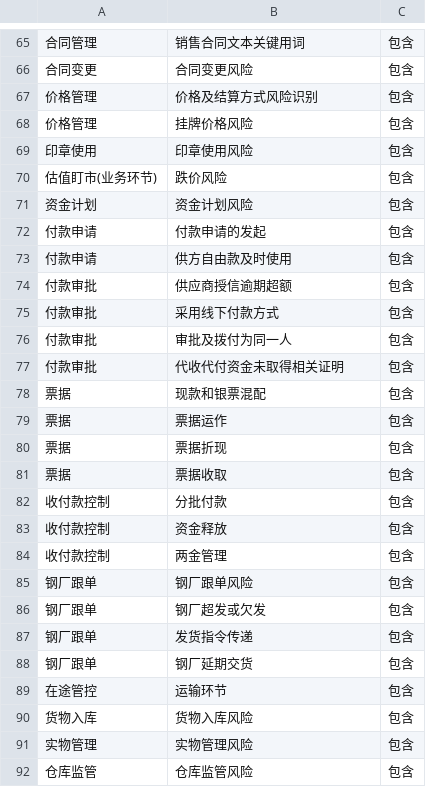
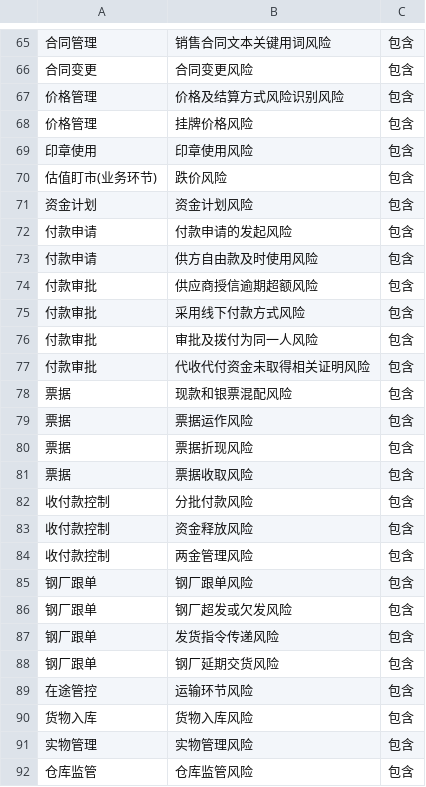
Before and after one commit to EndlessCG/FengxianQA, a CSV file: preprocess/风控实体关系表/relationship_baohan.csv, drawn as a sheet; only a part is shown, gaps mark what is left out; the diff covers the shown part only.

```diff
--- a/preprocess/风控实体关系表/relationship_baohan.csv
+++ b/preprocess/风控实体关系表/relationship_baohan.csv
@@ -65,4 +65,4 @@
-合同管理,销售合同文本关键用词,包含
+合同管理,销售合同文本关键用词风险,包含
 合同变更,合同变更风险,包含
-价格管理,价格及结算方式风险识别,包含
+价格管理,价格及结算方式风险识别风险,包含
 价格管理,挂牌价格风险,包含
@@ -71,20 +71,20 @@
 资金计划,资金计划风险,包含
-付款申请,付款申请的发起,包含
-付款申请,供方自由款及时使用,包含
-付款审批,供应商授信逾期超额,包含
-付款审批,采用线下付款方式,包含
-付款审批,审批及拨付为同一人,包含
-付款审批,代收代付资金未取得相关证明,包含
-票据,现款和银票混配,包含
-票据,票据运作,包含
-票据,票据折现,包含
-票据,票据收取,包含
-收付款控制,分批付款,包含
-收付款控制,资金释放,包含
-收付款控制,两金管理,包含
+付款申请,付款申请的发起风险,包含
+付款申请,供方自由款及时使用风险,包含
+付款审批,供应商授信逾期超额风险,包含
+付款审批,采用线下付款方式风险,包含
+付款审批,审批及拨付为同一人风险,包含
+付款审批,代收代付资金未取得相关证明风险,包含
+票据,现款和银票混配风险,包含
+票据,票据运作风险,包含
+票据,票据折现风险,包含
+票据,票据收取风险,包含
+收付款控制,分批付款风险,包含
+收付款控制,资金释放风险,包含
+收付款控制,两金管理风险,包含
 钢厂跟单,钢厂跟单风险,包含
-钢厂跟单,钢厂超发或欠发,包含
-钢厂跟单,发货指令传递,包含
-钢厂跟单,钢厂延期交货,包含
-在途管控,运输环节,包含
+钢厂跟单,钢厂超发或欠发风险,包含
+钢厂跟单,发货指令传递风险,包含
+钢厂跟单,钢厂延期交货风险,包含
+在途管控,运输环节风险,包含
 货物入库,货物入库风险,包含
```
Also changed, not shown: 41 edited cells elsewhere in this file, preprocess/风控实体关系表/entity_fengxiandian.csv, 33 other files.
